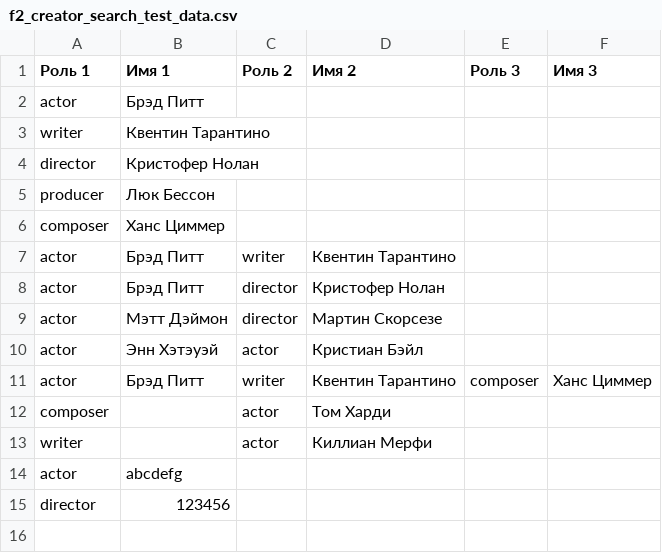
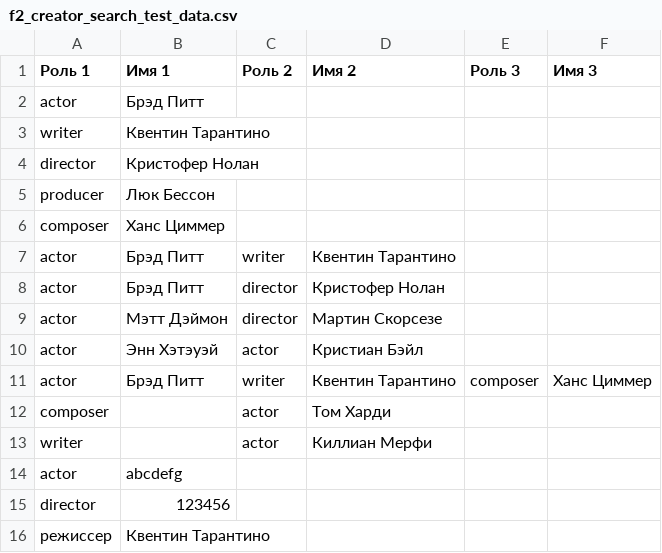
Before and after one commit to vedr0/kinopoisk_automation, a CSV file: test_data/f2_creator_search_test_data.csv, drawn as a sheet.

Commit message:
Added negative test scenario for f2

```diff
--- a/test_data/f2_creator_search_test_data.csv
+++ b/test_data/f2_creator_search_test_data.csv
@@ -15 +15,2 @@ actor;abcdefg;;;;;
 director;123456;;;;;
+режиссер;Квентин Тарантино;;;;;
```
